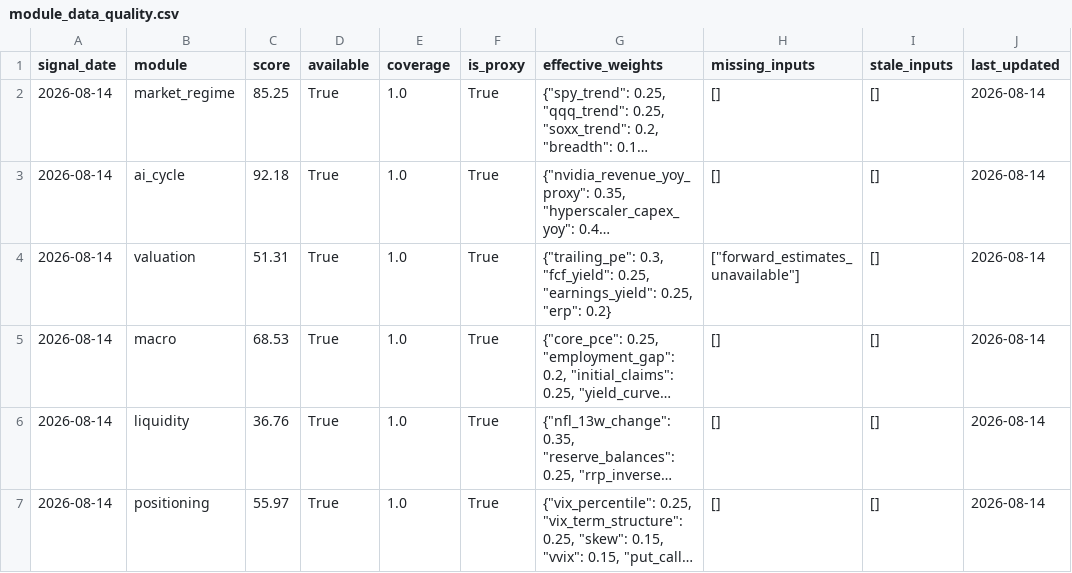
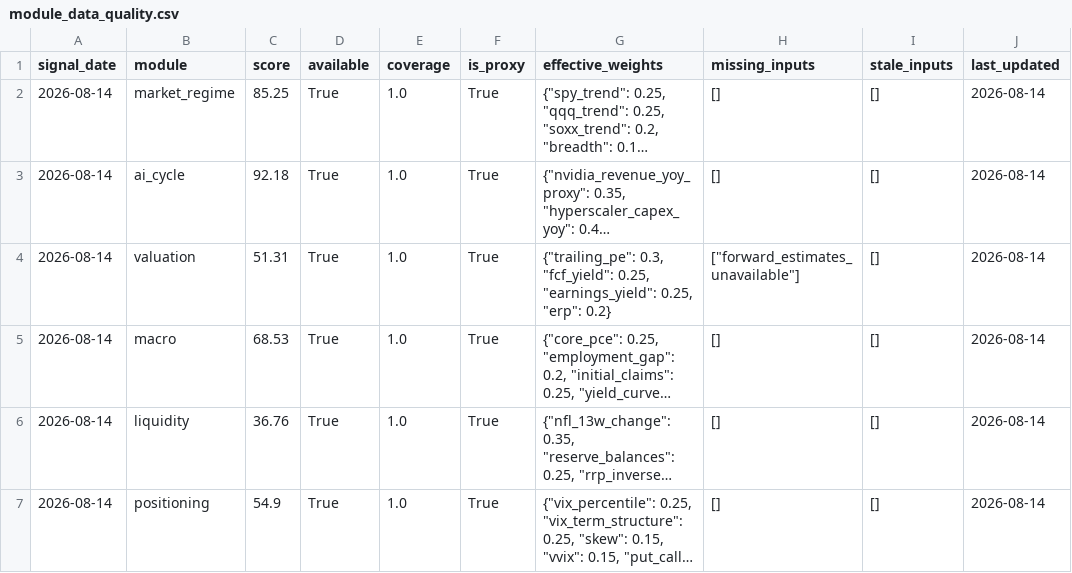
Before and after one commit to oldweng415-dev/investment-os, a CSV file: output/module_data_quality.csv, drawn as a sheet; long unchanged cells end in …; the diff names each change by its address in the sheet, - before the commit and + after, or states it on an @@ line.

```diff
--- a/output/module_data_quality.csv
+++ b/output/module_data_quality.csv
-C7 (score): 55.97
+C7 (score): 54.9
```
Also changed, not shown: output/raw_indicator_snapshot.csv, output/score_history.csv, 4 other files.
